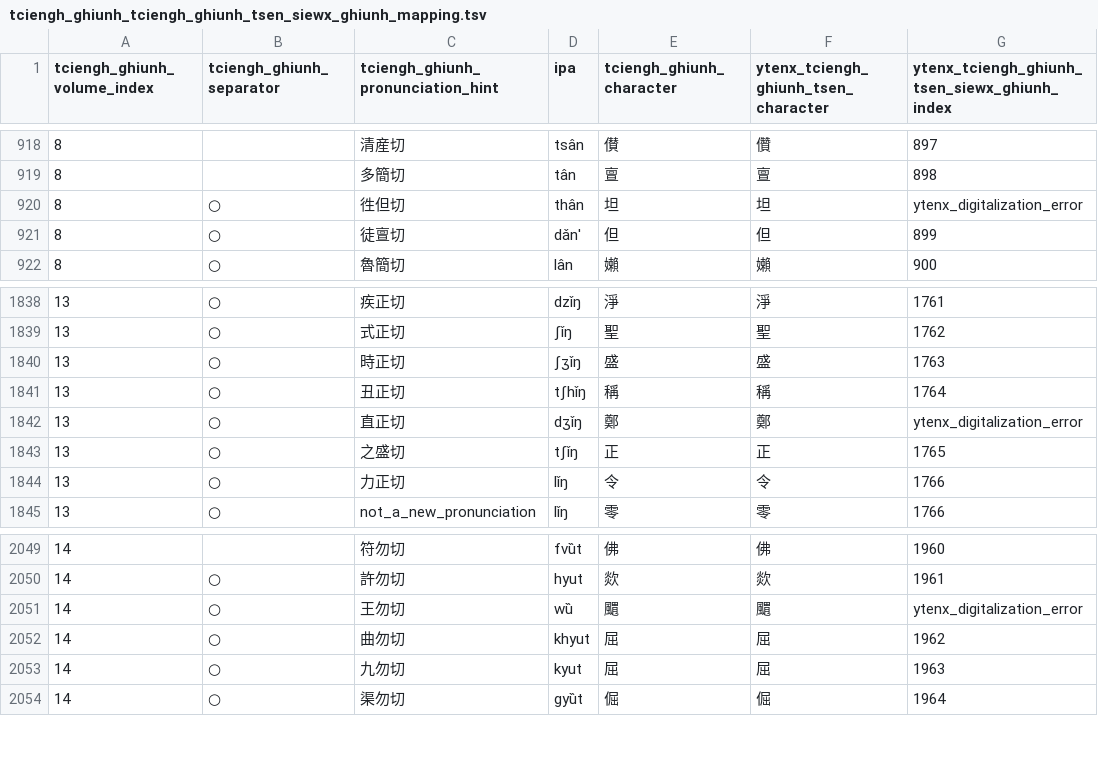
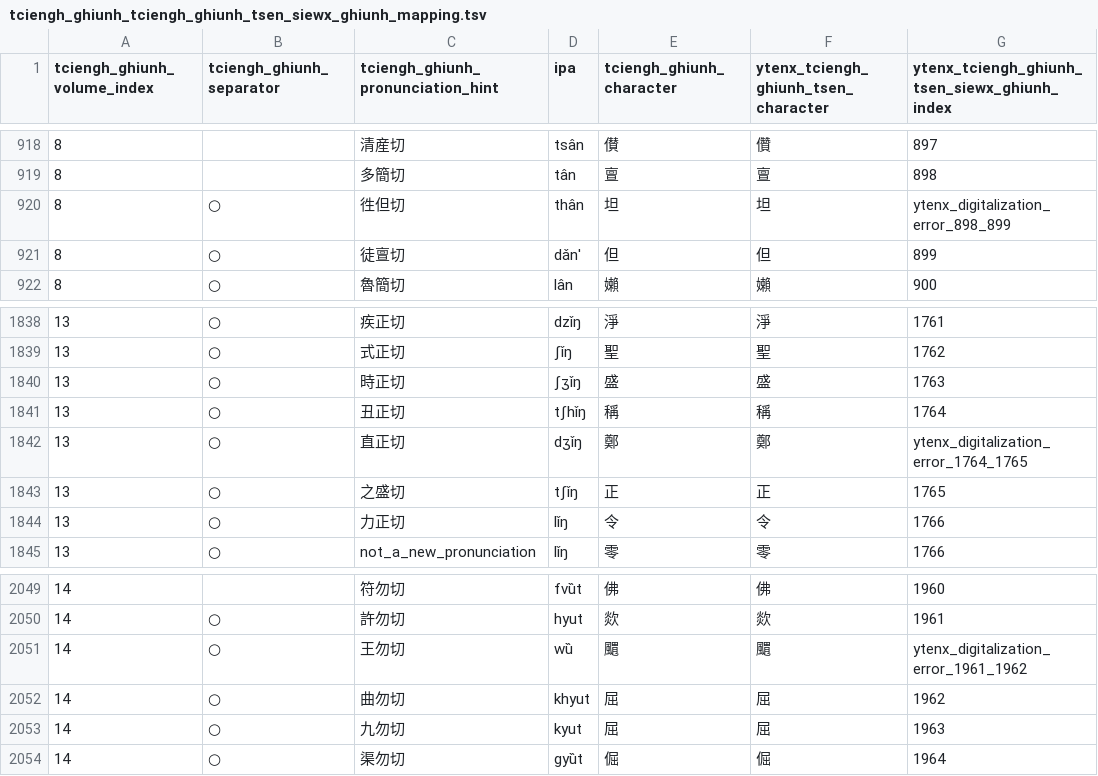
Before and after one commit to hhliow/mandarin, a TSV file: hhliow/tciengh_ghiunh_tciengh_ghiunh_tsen_siewx_ghiunh_mapping.tsv, drawn as a sheet; only a part is shown, gaps mark what is left out.

Commit message:
Update tciengh_ghiunh_tciengh_ghiunh_tsen_siewx_ghiunh_mapping.tsv

```diff
--- a/hhliow/tciengh_ghiunh_tciengh_ghiunh_tsen_siewx_ghiunh_mapping.tsv
+++ b/hhliow/tciengh_ghiunh_tciengh_ghiunh_tsen_siewx_ghiunh_mapping.tsv
@@ -919,3 +919,3 @@ tciengh_ghiunh_volume_index	tciengh_ghiunh_separator	tciengh_ghiunh_pronunciatio
 8		多簡切	tân	亶	亶	898
-8	○	徃但切	thân	坦	坦	ytenx_digitalization_error
+8	○	徃但切	thân	坦	坦	ytenx_digitalization_error_898_899
 8	○	徒亶切	dǎn'	但	但	899
@@ -1841,3 +1841,3 @@ tciengh_ghiunh_volume_index	tciengh_ghiunh_separator	tciengh_ghiunh_pronunciatio
 13	○	丑正切	tʃhǐŋ	稱	稱	1764
-13	○	直正切	dʒǐŋ	鄭	鄭	ytenx_digitalization_error
+13	○	直正切	dʒǐŋ	鄭	鄭	ytenx_digitalization_error_1764_1765
 13	○	之盛切	tʃǐŋ	正	正	1765
@@ -2050,3 +2050,3 @@ tciengh_ghiunh_volume_index	tciengh_ghiunh_separator	tciengh_ghiunh_pronunciatio
 14	○	許勿切	hyut	欻	欻	1961
-14	○	王勿切	wȕ	䬑	䬑	ytenx_digitalization_error
+14	○	王勿切	wȕ	䬑	䬑	ytenx_digitalization_error_1961_1962
 14	○	曲勿切	khyut	屈	屈	1962
```
